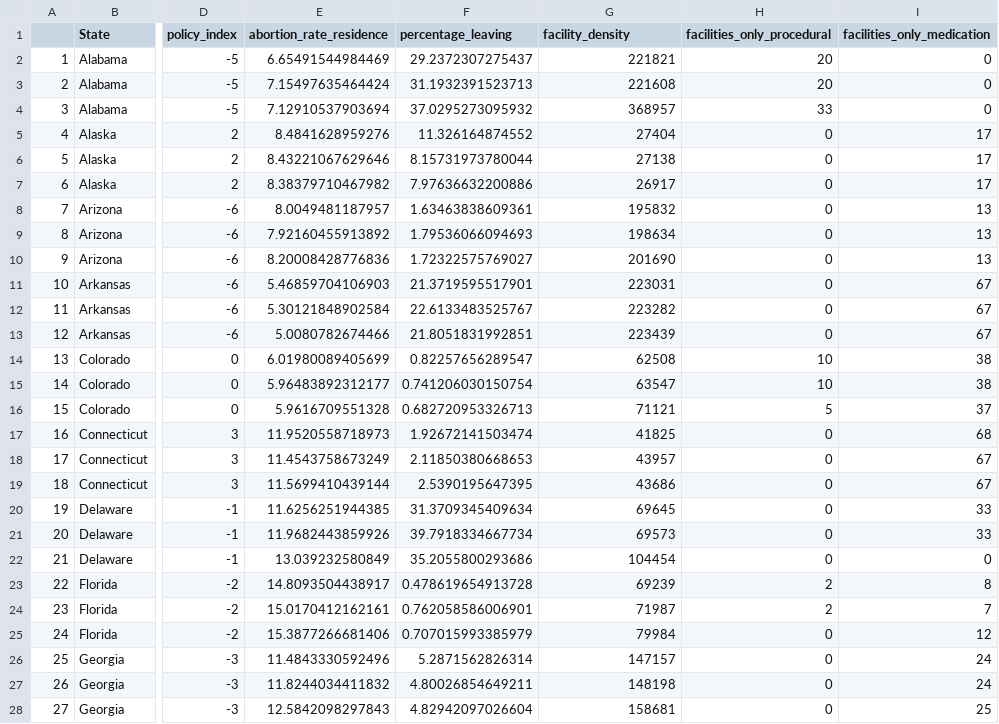
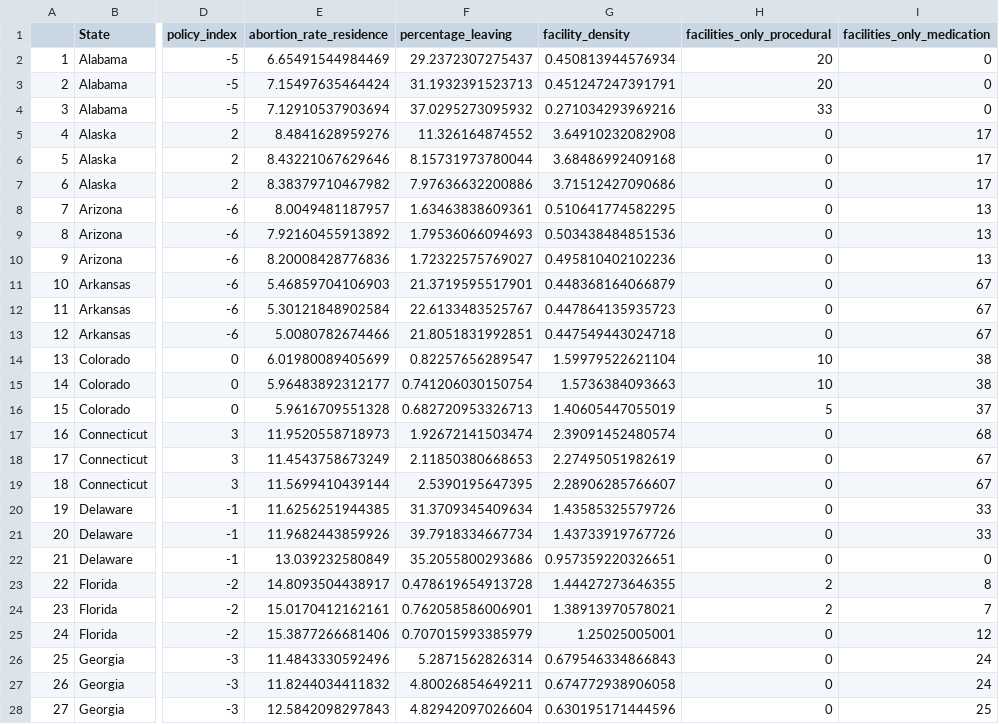
Before and after one commit to ysun155/STAT108-PROJECT, a CSV file: data/mod_abortion_data.csv, drawn as a sheet; only a part is shown, gaps mark what is left out; the diff covers the shown part only; the diff names each change by its address in the sheet, - before the commit and + after, or states it on an @@ line.

Commit message:
modified one variable: facility_density.

```diff
--- a/data/mod_abortion_data.csv
+++ b/data/mod_abortion_data.csv
-G2 (facility_density): 221821
+G2 (facility_density): 0.450813944576934
-G3 (facility_density): 221608
+G3 (facility_density): 0.451247247391791
-G4 (facility_density): 368957
+G4 (facility_density): 0.271034293969216
-G5 (facility_density): 27404
+G5 (facility_density): 3.64910232082908
-G6 (facility_density): 27138
+G6 (facility_density): 3.68486992409168
-G7 (facility_density): 26917
+G7 (facility_density): 3.71512427090686
-G8 (facility_density): 195832
+G8 (facility_density): 0.510641774582295
-G9 (facility_density): 198634
+G9 (facility_density): 0.503438484851536
-G10 (facility_density): 201690
+G10 (facility_density): 0.495810402102236
-G11 (facility_density): 223031
+G11 (facility_density): 0.448368164066879
-G12 (facility_density): 223282
+G12 (facility_density): 0.447864135935723
-G13 (facility_density): 223439
+G13 (facility_density): 0.447549443024718
-G14 (facility_density): 62508
+G14 (facility_density): 1.59979522621104
-G15 (facility_density): 63547
+G15 (facility_density): 1.5736384093663
-G16 (facility_density): 71121
+G16 (facility_density): 1.40605447055019
-G17 (facility_density): 41825
+G17 (facility_density): 2.39091452480574
-G18 (facility_density): 43957
+G18 (facility_density): 2.27495051982619
-G19 (facility_density): 43686
+G19 (facility_density): 2.28906285766607
-G20 (facility_density): 69645
+G20 (facility_density): 1.43585325579726
-G21 (facility_density): 69573
+G21 (facility_density): 1.43733919767726
-G22 (facility_density): 104454
+G22 (facility_density): 0.957359220326651
-G23 (facility_density): 69239
+G23 (facility_density): 1.44427273646355
-G24 (facility_density): 71987
+G24 (facility_density): 1.38913970578021
-G25 (facility_density): 79984
+G25 (facility_density): 1.25025005001
-G26 (facility_density): 147157
+G26 (facility_density): 0.679546334866843
-G27 (facility_density): 148198
+G27 (facility_density): 0.674772938906058
-G28 (facility_density): 158681
+G28 (facility_density): 0.630195171444596
```
Also changed, not shown: 111 edited cells elsewhere in this file, 6 other files.
